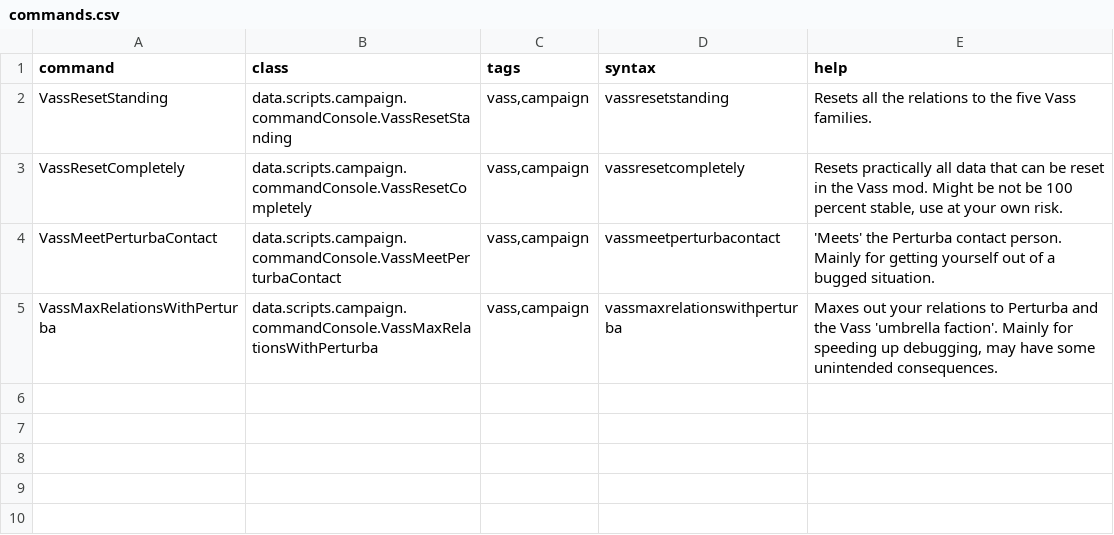
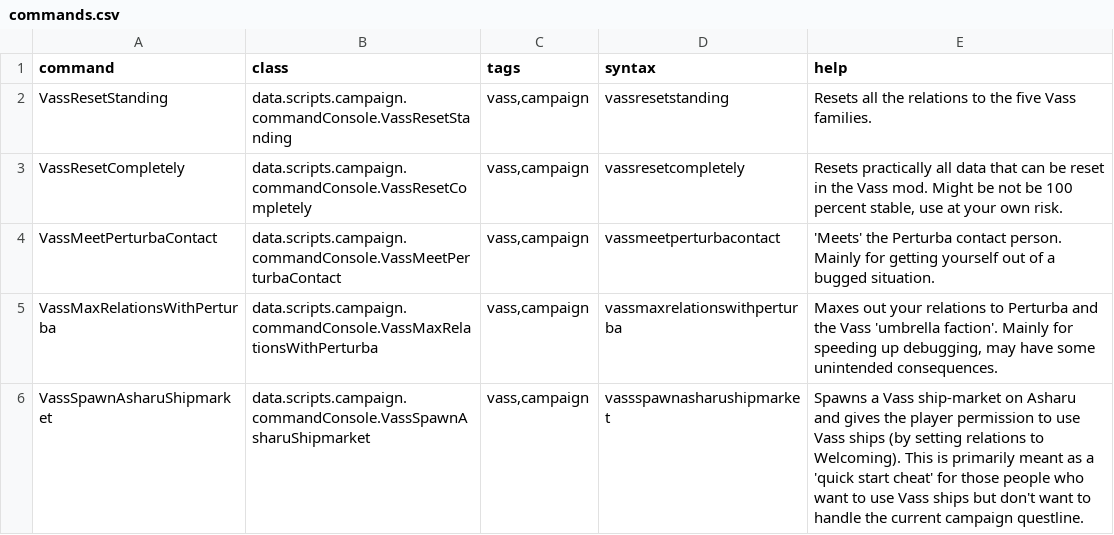
Before and after one commit to Nicke535/the-vass-public, a CSV file: data/console/commands.csv, drawn as a sheet.

```diff
--- a/data/console/commands.csv
+++ b/data/console/commands.csv
@@ -5 +5,2 @@ VassMeetPerturbaContact,data.scripts.campaign.commandConsole.VassMeetPerturbaCon
 VassMaxRelationsWithPerturba,data.scripts.campaign.commandConsole.VassMaxRelationsWithPerturba,"vass,campaign",vassmaxrelationswithperturba,"Maxes out your relations to Perturba and the Vass 'umbrella faction'. Mainly for speeding up debugging, may have some unintended consequences."
+VassSpawnAsharuShipmarket,data.scripts.campaign.commandConsole.VassSpawnAsharuShipmarket,"vass,campaign",vassspawnasharushipmarket,"Spawns a Vass ship-market on Asharu and gives the player permission to use Vass ships (by setting relations to Welcoming). This is primarily meant as a 'quick start cheat' for those people who want to use Vass ships but don't want to handle the current campaign questline."
```
Also changed, not shown: data/hulls/ship_data.csv, 17 other files.
